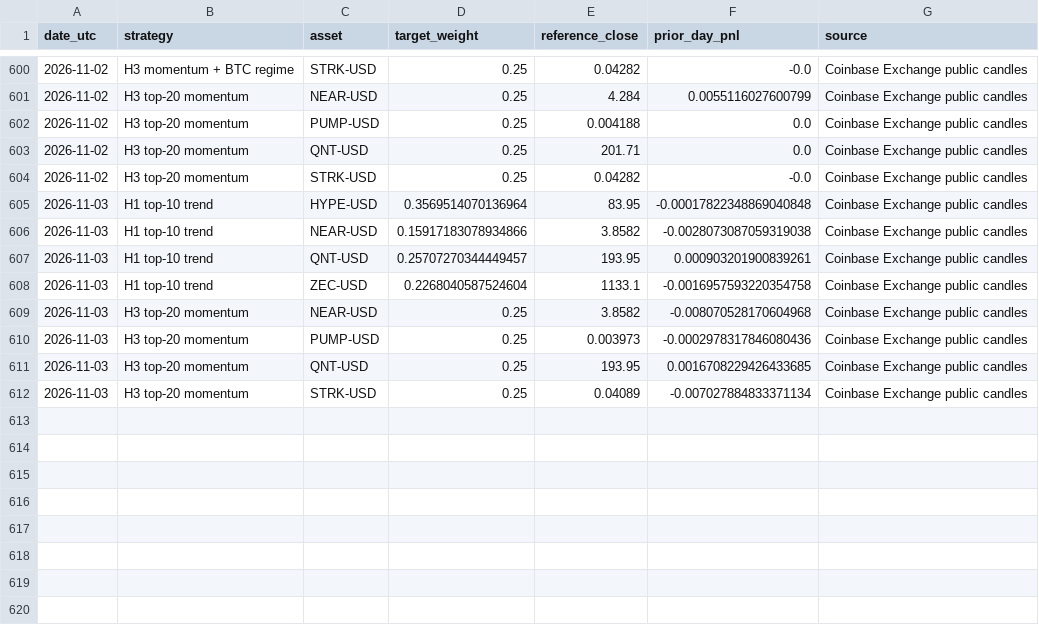
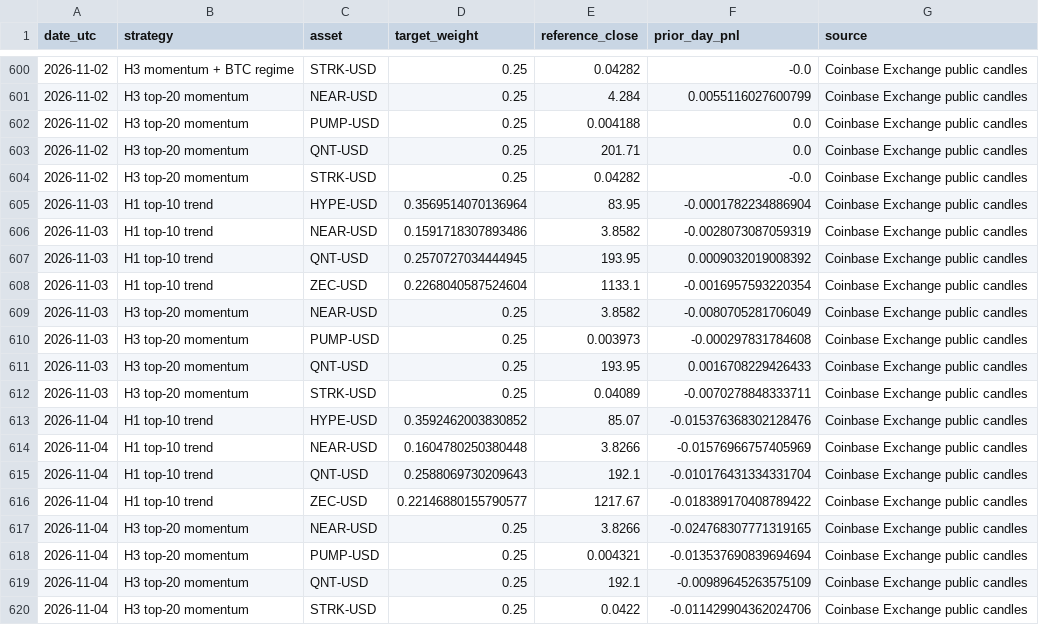
Before and after one commit to creditcomebackclub/crypto-trend-research, a CSV file: forward/paper_log.csv, drawn as a sheet; only a part is shown, gaps mark what is left out.

```diff
--- a/forward/paper_log.csv
+++ b/forward/paper_log.csv
@@ -604,9 +604,17 @@ date_utc,strategy,asset,target_weight,reference_close,prior_day_pnl,source
 2026-11-02,H3 top-20 momentum,STRK-USD,0.25,0.04282,-0.0,Coinbase Exchange public candles
-2026-11-03,H1 top-10 trend,HYPE-USD,0.3569514070136964,83.95,-0.00017822348869040848,Coinbase Exchange public candles
-2026-11-03,H1 top-10 trend,NEAR-USD,0.15917183078934866,3.8582,-0.0028073087059319038,Coinbase Exchange public candles
-2026-11-03,H1 top-10 trend,QNT-USD,0.25707270344449457,193.95,0.000903201900839261,Coinbase Exchange public candles
-2026-11-03,H1 top-10 trend,ZEC-USD,0.2268040587524604,1133.1,-0.0016957593220354758,Coinbase Exchange public candles
-2026-11-03,H3 top-20 momentum,NEAR-USD,0.25,3.8582,-0.008070528170604968,Coinbase Exchange public candles
-2026-11-03,H3 top-20 momentum,PUMP-USD,0.25,0.003973,-0.0002978317846080436,Coinbase Exchange public candles
-2026-11-03,H3 top-20 momentum,QNT-USD,0.25,193.95,0.0016708229426433685,Coinbase Exchange public candles
-2026-11-03,H3 top-20 momentum,STRK-USD,0.25,0.04089,-0.007027884833371134,Coinbase Exchange public candles
+2026-11-03,H1 top-10 trend,HYPE-USD,0.3569514070136964,83.95,-0.0001782234886904,Coinbase Exchange public candles
+2026-11-03,H1 top-10 trend,NEAR-USD,0.1591718307893486,3.8582,-0.0028073087059319,Coinbase Exchange public candles
+2026-11-03,H1 top-10 trend,QNT-USD,0.2570727034444945,193.95,0.0009032019008392,Coinbase Exchange public candles
+2026-11-03,H1 top-10 trend,ZEC-USD,0.2268040587524604,1133.1,-0.0016957593220354,Coinbase Exchange public candles
+2026-11-03,H3 top-20 momentum,NEAR-USD,0.25,3.8582,-0.0080705281706049,Coinbase Exchange public candles
+2026-11-03,H3 top-20 momentum,PUMP-USD,0.25,0.003973,-0.000297831784608,Coinbase Exchange public candles
+2026-11-03,H3 top-20 momentum,QNT-USD,0.25,193.95,0.0016708229426433,Coinbase Exchange public candles
+2026-11-03,H3 top-20 momentum,STRK-USD,0.25,0.04089,-0.0070278848333711,Coinbase Exchange public candles
+2026-11-04,H1 top-10 trend,HYPE-USD,0.3592462003830852,85.07,-0.015376368302128476,Coinbase Exchange public candles
+2026-11-04,H1 top-10 trend,NEAR-USD,0.1604780250380448,3.8266,-0.01576966757405969,Coinbase Exchange public candles
+2026-11-04,H1 top-10 trend,QNT-USD,0.2588069730209643,192.1,-0.010176431334331704,Coinbase Exchange public candles
+2026-11-04,H1 top-10 trend,ZEC-USD,0.22146880155790577,1217.67,-0.018389170408789422,Coinbase Exchange public candles
+2026-11-04,H3 top-20 momentum,NEAR-USD,0.25,3.8266,-0.024768307771319165,Coinbase Exchange public candles
+2026-11-04,H3 top-20 momentum,PUMP-USD,0.25,0.004321,-0.013537690839694694,Coinbase Exchange public candles
+2026-11-04,H3 top-20 momentum,QNT-USD,0.25,192.1,-0.00989645263575109,Coinbase Exchange public candles
+2026-11-04,H3 top-20 momentum,STRK-USD,0.25,0.0422,-0.011429904362024706,Coinbase Exchange public candles
```
